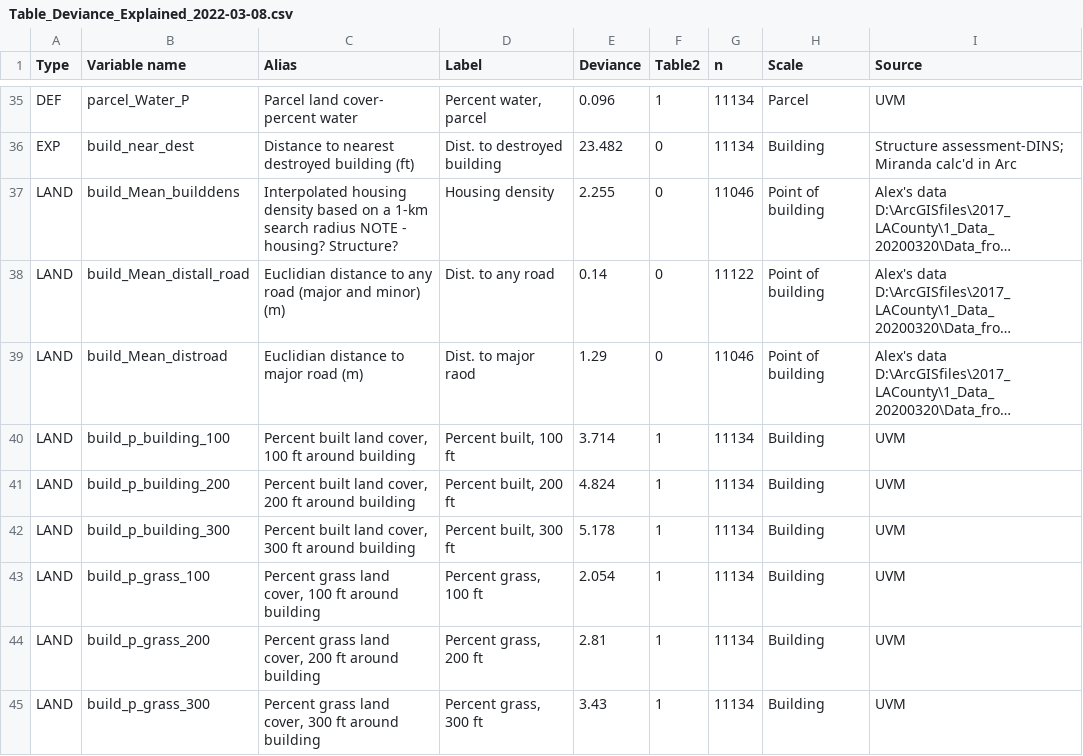
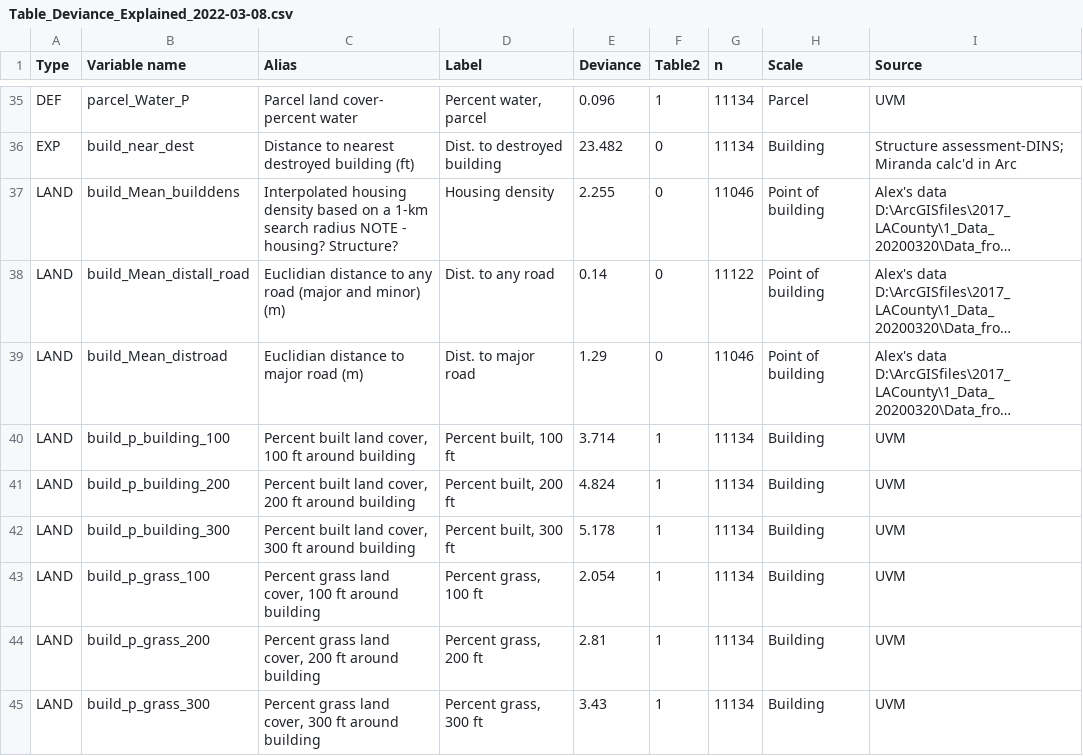
Before and after one commit to DHLocke/LA_wui, a CSV file: data/Table_Deviance_Explained_2022-03-08.csv, drawn as a sheet; only a part is shown, gaps mark what is left out; long unchanged cells end in …; the diff names each change by its address in the sheet, - before the commit and + after, or states it on an @@ line.

Commit message:
typo in graph fixed via manual change in "Table_Deviance_Explained_2022-03-08.csv"

```diff
--- a/data/Table_Deviance_Explained_2022-03-08.csv
+++ b/data/Table_Deviance_Explained_2022-03-08.csv
-D39 (Label): Dist. to major raod
+D39 (Label): Dist. to major road
```
Also changed, not shown: 2 other files.
